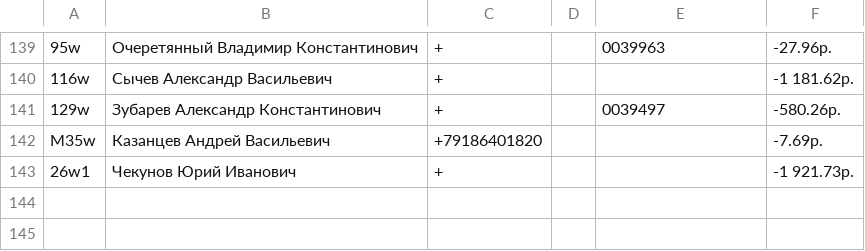
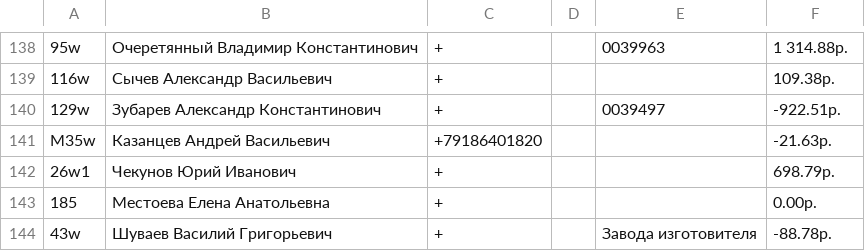
Before and after one commit to adolfovich/tworiver, a CSV file: temp/electric.csv, drawn as a sheet; only a part is shown, gaps mark what is left out; addresses are those after the commit; the diff covers the shown part only; the diff names each change by its address in the sheet, - before the commit and + after, or states it on an @@ line.

```diff
--- a/temp/electric.csv
+++ b/temp/electric.csv
-F138: -27.96р.
+F138: 1 314.88р.
-F139: -1 181.62р.
+F139: 109.38р.
-F140: -580.26р.
+F140: -922.51р.
-F141: -7.69р.
+F141: -21.63р.
-F142: -1 921.73р.
+F142: 698.79р.
+row 143: 185 | Местоева Елена Анатольевна | + |  |  | 0.00р.
+row 144: 43w | Шуваев Василий Григорьевич | + |  | Завода изготовителя | -88.78р.
```
Also changed, not shown: 1 removed row and 58 edited cells elsewhere in this file, 1 other file.
